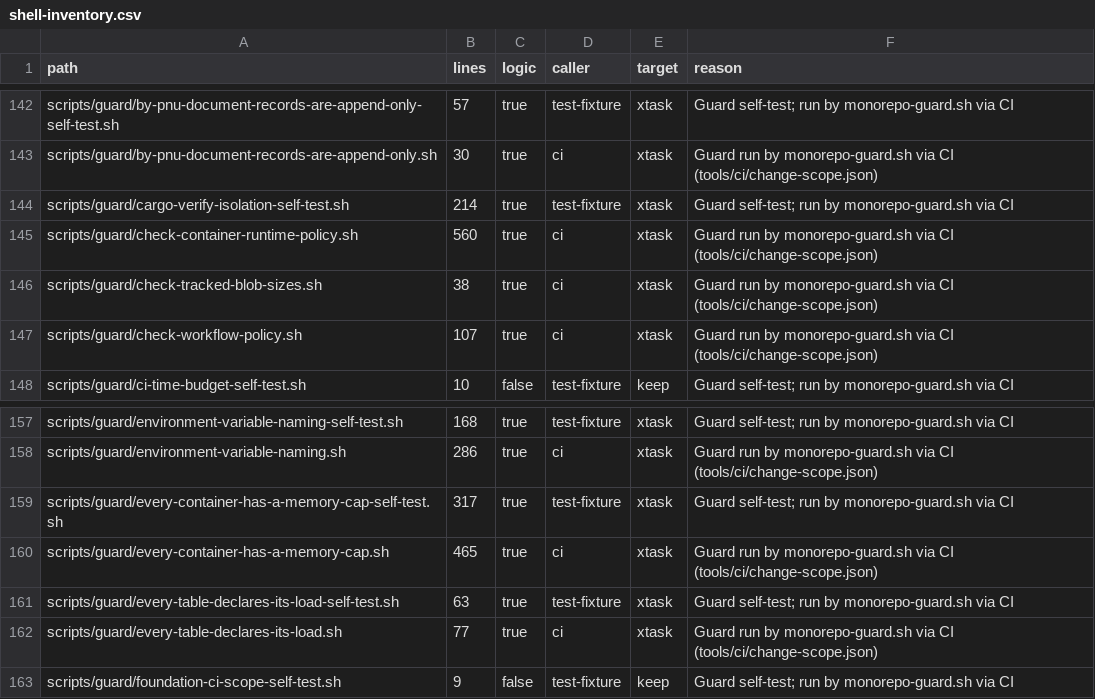
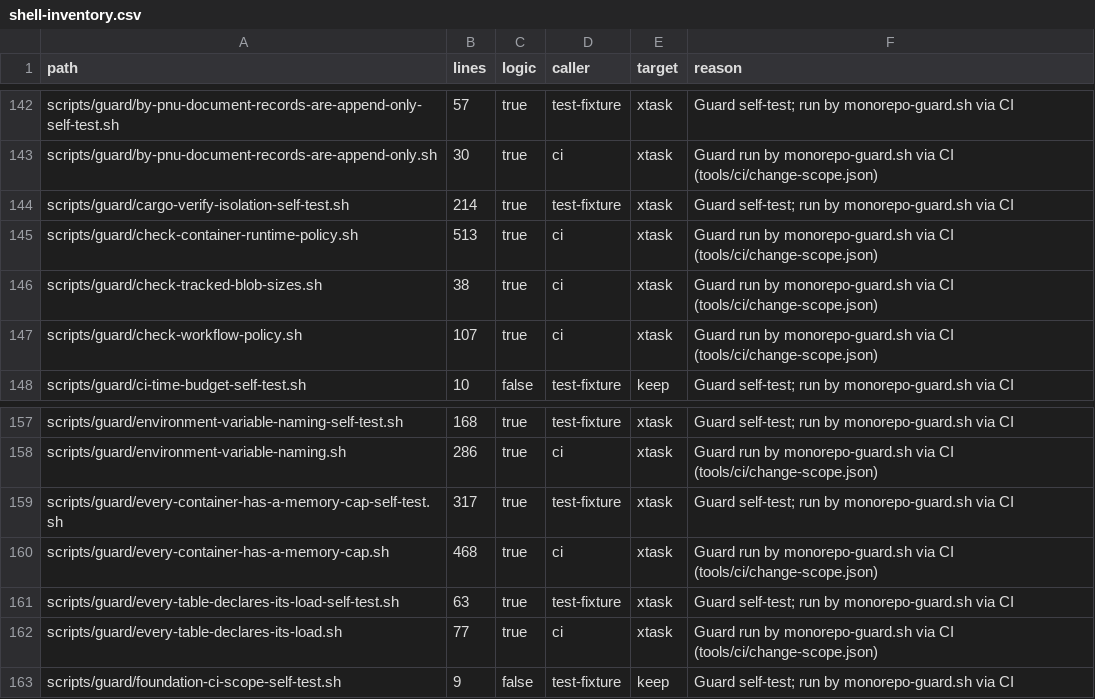
Before and after one commit to perfectory-inc/perfectory-public, a CSV file: docs/domain-stories/shell-inventory.csv, drawn as a sheet; only a part is shown, gaps mark what is left out.

```diff
--- a/docs/domain-stories/shell-inventory.csv
+++ b/docs/domain-stories/shell-inventory.csv
@@ -144,3 +144,3 @@ scripts/guard/by-pnu-document-records-are-append-only.sh,30,true,ci,xtask,Guard
 scripts/guard/cargo-verify-isolation-self-test.sh,214,true,test-fixture,xtask,Guard self-test; run by monorepo-guard.sh via CI
-scripts/guard/check-container-runtime-policy.sh,560,true,ci,xtask,Guard run by monorepo-guard.sh via CI (tools/ci/change-scope.json)
+scripts/guard/check-container-runtime-policy.sh,513,true,ci,xtask,Guard run by monorepo-guard.sh via CI (tools/ci/change-scope.json)
 scripts/guard/check-tracked-blob-sizes.sh,38,true,ci,xtask,Guard run by monorepo-guard.sh via CI (tools/ci/change-scope.json)
@@ -159,3 +159,3 @@ scripts/guard/environment-variable-naming.sh,286,true,ci,xtask,Guard run by mono
 scripts/guard/every-container-has-a-memory-cap-self-test.sh,317,true,test-fixture,xtask,Guard self-test; run by monorepo-guard.sh via CI
-scripts/guard/every-container-has-a-memory-cap.sh,465,true,ci,xtask,Guard run by monorepo-guard.sh via CI (tools/ci/change-scope.json)
+scripts/guard/every-container-has-a-memory-cap.sh,468,true,ci,xtask,Guard run by monorepo-guard.sh via CI (tools/ci/change-scope.json)
 scripts/guard/every-table-declares-its-load-self-test.sh,63,true,test-fixture,xtask,Guard self-test; run by monorepo-guard.sh via CI
```
Also changed, not shown: 19 other files.
